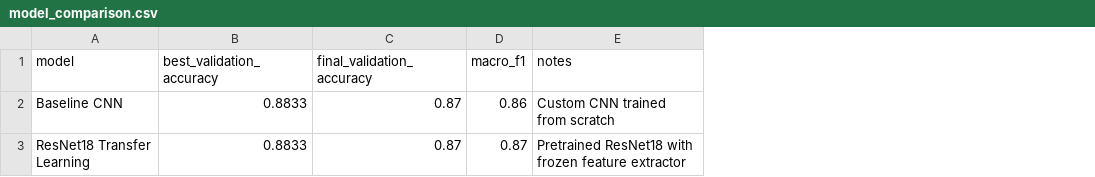
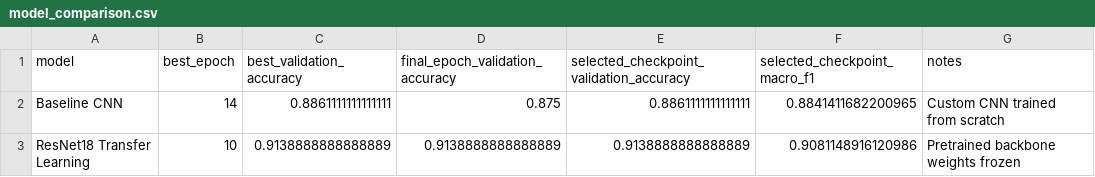
Before and after one commit to amirhossein-sadeghi2003/industrial-surface-defect-classification, a CSV file: results/model_comparison.csv, drawn as a sheet; removed rows and columns are numbered as before the commit, all else as after; the diff names each change by its address in the sheet, - before the commit and + after, or states it on an @@ line.

Commit message:
eval: make defect model comparison reproducible

```diff
--- a/results/model_comparison.csv
+++ b/results/model_comparison.csv
+column B (best_epoch), rows 2-3: 14 | 10
-column C (final_validation_accuracy), rows 2-3: 0.87 | 0.87
-column D (macro_f1), rows 2-3: 0.86 | 0.87
+column D (final_epoch_validation_accuracy), rows 2-3: 0.875 | 0.9138888888888889
+column E, rows 1-3: selected_checkpoint_validation_accuracy | 0.8861111111111111 | 0.9138888888888889
+column F (selected_checkpoint_macro_f1), rows 2-3: 0.8841411682200965 | 0.9081148916120986
-C2 (best_validation_accuracy): 0.8833
+C2 (best_validation_accuracy): 0.8861111111111111
-C3 (best_validation_accuracy): 0.8833
+C3 (best_validation_accuracy): 0.9138888888888889
-G3 (notes): Pretrained ResNet18 with frozen feature extractor
+G3 (notes): Pretrained backbone weights frozen
```
Also changed, not shown: 17 other files.
